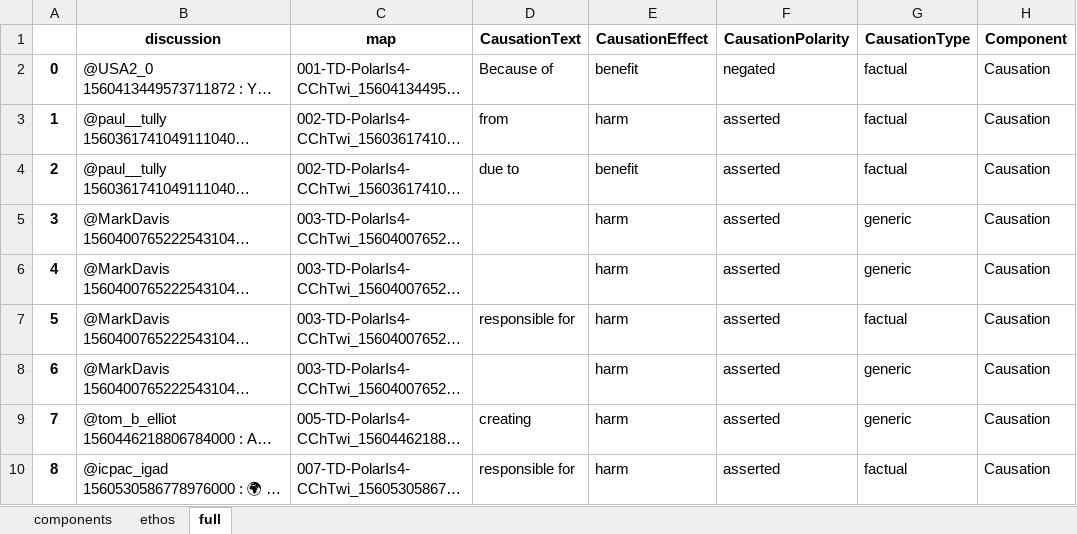
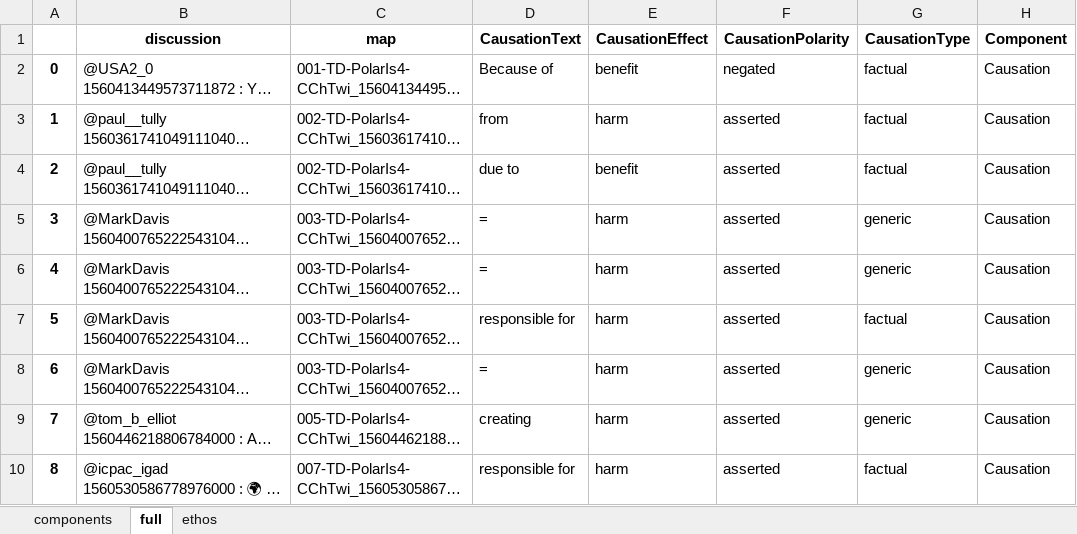
Before and after one commit to kaatkaa/FrameAn, an Excel workbook: NP-frames-up-ethos.xlsx, sheet full, drawn as a sheet; only a part is shown; long unchanged cells end in …; values as stored, in another font and other column widths than the file's, no borders; charts and pictures not drawn; the diff names each change by its address in the sheet, - before the commit and + after, or states it on an @@ line.

Commit message:
Update data on ethos FrameAn

```diff
--- a/NP-frames-up-ethos.xlsx (sheet full)
+++ b/NP-frames-up-ethos.xlsx (sheet full)
@@ sheet tab order changed: components | full | ethos @@
-D5:D6 (CausationText): (empty)
+D5:D6 (CausationText): =
-D8 (CausationText): (empty)
+D8 (CausationText): =
```
Also changed, not shown: sheet ethos, sheet components.
